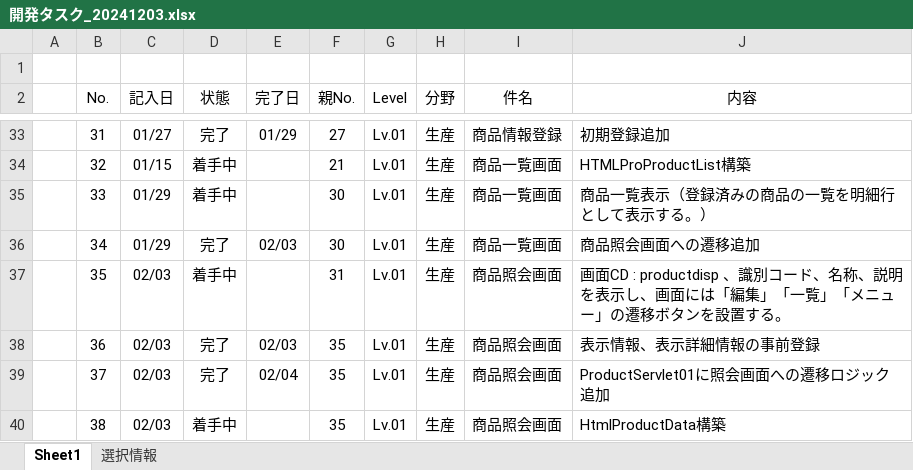
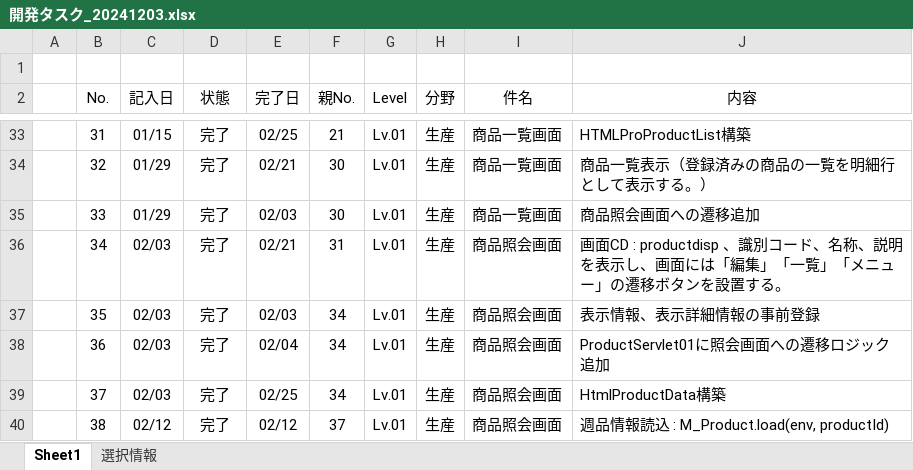
Before and after one commit to officina-hide/busiframe, an Excel workbook: document/開発タスク_20241203.xlsx, sheet Sheet1, drawn as a sheet; only a part is shown, gaps mark what is left out; values as stored, in another font and other column widths than the file's, no borders; conditional formats not drawn; the diff covers the shown part only; the diff names each change by its address in the sheet, - before the commit and + after, or states it on an @@ line.

```diff
--- a/document/開発タスク_20241203.xlsx (sheet Sheet1)
+++ b/document/開発タスク_20241203.xlsx (sheet Sheet1)
-C33 (記入日): 01/27
+C33 (記入日): 01/15
-E33 (完了日): 01/29
+E33 (完了日): 02/25
-F33 (親No.): 27
+F33 (親No.): 21
-I33 (件名): 商品情報登録
+I33 (件名): 商品一覧画面
-J33 (内容): 初期登録追加
+J33 (内容): HTMLProProductList構築
-C34 (記入日): 01/15
+C34 (記入日): 01/29
-D34:D35 (状態): 着手中
+D34:D35 (状態): 完了
-E34 (完了日): (empty)
+E34 (完了日): 02/21
-F34 (親No.): 21
+F34 (親No.): 30
-J34 (内容): HTMLProProductList構築
+J34 (内容): 商品一覧表示（登録済みの商品の一覧を明細行として表示する。）
-E35 (完了日): (empty)
+E35 (完了日): 02/03
-J35 (内容): 商品一覧表示（登録済みの商品の一覧を明細行として表示する。）
+J35 (内容): 商品照会画面への遷移追加
-C36 (記入日): 01/29
+C36 (記入日): 02/03
-E36 (完了日): 02/03
+E36 (完了日): 02/21
-F36 (親No.): 30
+F36 (親No.): 31
-I36 (件名): 商品一覧画面
+I36 (件名): 商品照会画面
-J36 (内容): 商品照会画面への遷移追加
+J36 (内容): 画面CD : productdisp 、識別コード、名称、説明を表示し、画面には「編集」「一覧」「メニュー」の遷移ボタンを設置する。
-D37 (状態): 着手中
+D37 (状態): 完了
-E37 (完了日): (empty)
+E37 (完了日): 02/03
-F37 (親No.): 31
+F37 (親No.): 34
-J37 (内容): 画面CD : productdisp 、識別コード、名称、説明を表示し、画面には「編集」「一覧」「メニュー」の遷移ボタンを設置する。
+J37 (内容): 表示情報、表示詳細情報の事前登録
-E38 (完了日): 02/03
+E38 (完了日): 02/04
-F38:F39 (親No.): 35
+F38:F39 (親No.): 34
-J38 (内容): 表示情報、表示詳細情報の事前登録
+J38 (内容): ProductServlet01に照会画面への遷移ロジック追加
-E39 (完了日): 02/04
+E39 (完了日): 02/25
-J39 (内容): ProductServlet01に照会画面への遷移ロジック追加
+J39 (内容): HtmlProductData構築
-C40 (記入日): 02/03
+C40 (記入日): 02/12
-D40 (状態): 着手中
+D40 (状態): 完了
-E40 (完了日): (empty)
+E40 (完了日): 02/12
-F40 (親No.): 35
+F40 (親No.): 37
-J40 (内容): HtmlProductData構築
+J40 (内容): 週品情報読込 : M_Product.load(env, productId)
```
Also changed, not shown: 1 removed row, 149 edited cells and row numbers in column A elsewhere in this sheet.
